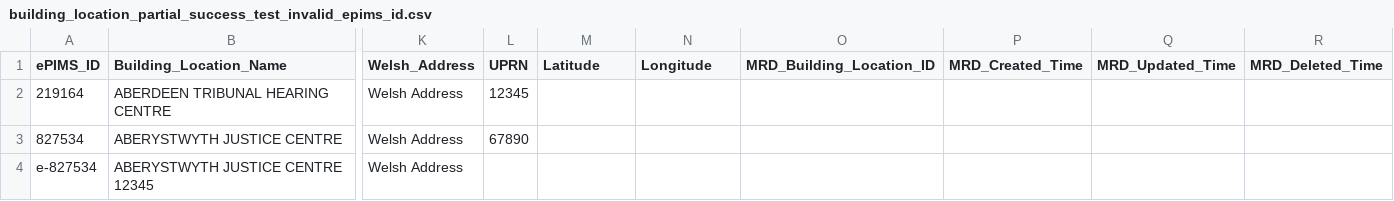
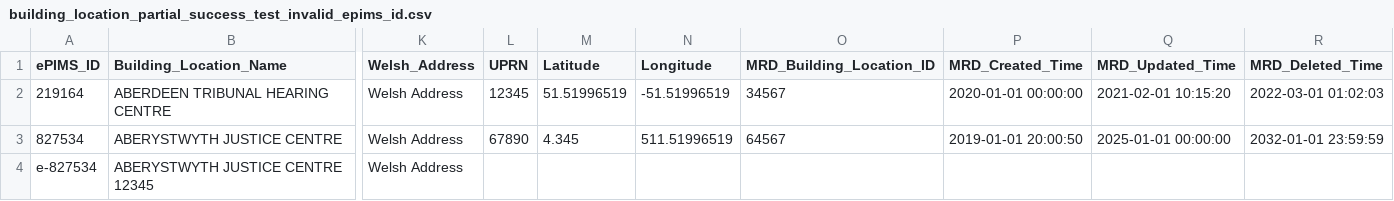
Before and after one commit to hmcts/rd-location-ref-data-load, a CSV file: src/functionalTest/resources/sourceFiles/buildingLocations/building_location_partial_success_test_invalid_epims_id.csv, drawn as a sheet; only a part is shown, gaps mark what is left out; the diff names each change by its address in the sheet, - before the commit and + after, or states it on an @@ line.

Commit message:
updated the functional test cases with test data

```diff
--- a/src/functionalTest/resources/sourceFiles/buildingLocations/building_location_partial_success_test_invalid_epims_id.csv
+++ b/src/functionalTest/resources/sourceFiles/buildingLocations/building_location_partial_success_test_invalid_epims_id.csv
-M2 (Latitude): (empty)
+M2 (Latitude): 51.51996519
-N2 (Longitude): (empty)
+N2 (Longitude): -51.51996519
-O2 (MRD_Building_Location_ID): (empty)
+O2 (MRD_Building_Location_ID): 34567
-P2 (MRD_Created_Time): (empty)
+P2 (MRD_Created_Time): 2020-01-01 00:00:00
-Q2 (MRD_Updated_Time): (empty)
+Q2 (MRD_Updated_Time): 2021-02-01 10:15:20
-R2 (MRD_Deleted_Time): (empty)
+R2 (MRD_Deleted_Time): 2022-03-01 01:02:03
-M3 (Latitude): (empty)
+M3 (Latitude): 4.345
-N3 (Longitude): (empty)
+N3 (Longitude): 511.51996519
-O3 (MRD_Building_Location_ID): (empty)
+O3 (MRD_Building_Location_ID): 64567
-P3 (MRD_Created_Time): (empty)
+P3 (MRD_Created_Time): 2019-01-01 20:00:50
-Q3 (MRD_Updated_Time): (empty)
+Q3 (MRD_Updated_Time): 2025-01-01 00:00:00
-R3 (MRD_Deleted_Time): (empty)
+R3 (MRD_Deleted_Time): 2032-01-01 23:59:59
```
Also changed, not shown: src/functionalTest/resources/sourceFiles/buildingLocations/building_location_partial_success_test_no_epims_id.csv, src/functionalTest/resources/sourceFiles/buildingLocations/building_location_partial_success_test_no_postcode.csv, 13 other files.
